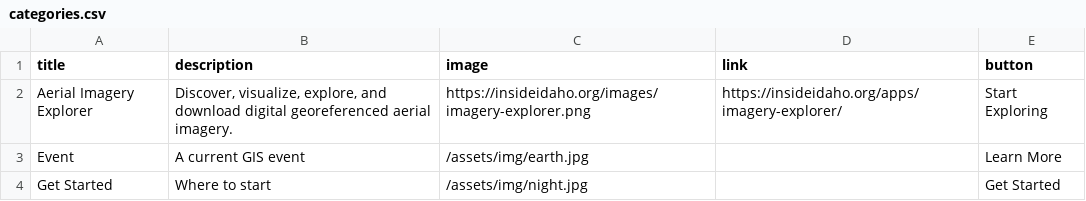
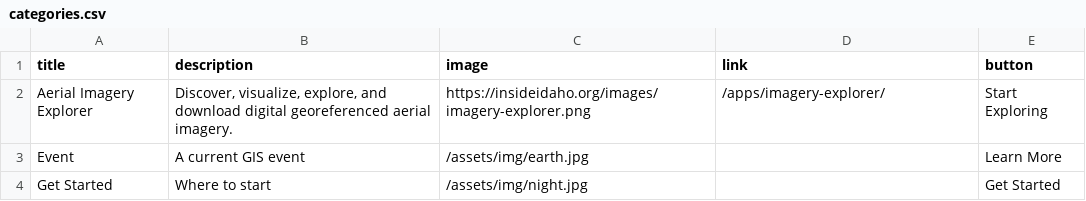
Before and after one commit to uidaholib/inside_source, a CSV file: _data/categories.csv, drawn as a sheet.

```diff
--- a/_data/categories.csv
+++ b/_data/categories.csv
@@ -1,3 +1,3 @@
 title,description,image,link,button
-Aerial Imagery Explorer,"Discover, visualize, explore, and download digital georeferenced aerial imagery.",https://insideidaho.org/images/imagery-explorer.png,https://insideidaho.org/apps/imagery-explorer/,Start Exploring
+Aerial Imagery Explorer,"Discover, visualize, explore, and download digital georeferenced aerial imagery.",https://insideidaho.org/images/imagery-explorer.png,/apps/imagery-explorer/,Start Exploring
 Event,"A current GIS event",/assets/img/earth.jpg,,Learn More
```
Also changed, not shown: _data/applications.csv, _data/datasets.csv, 3 other files.
